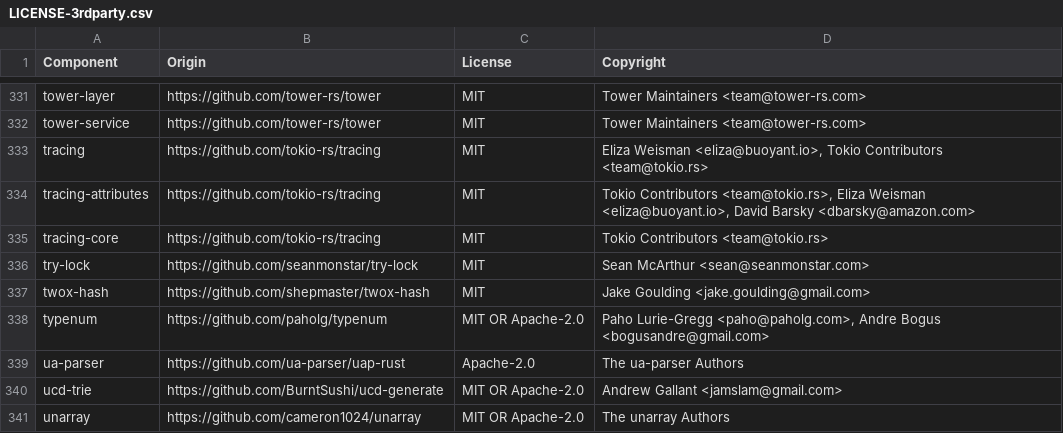
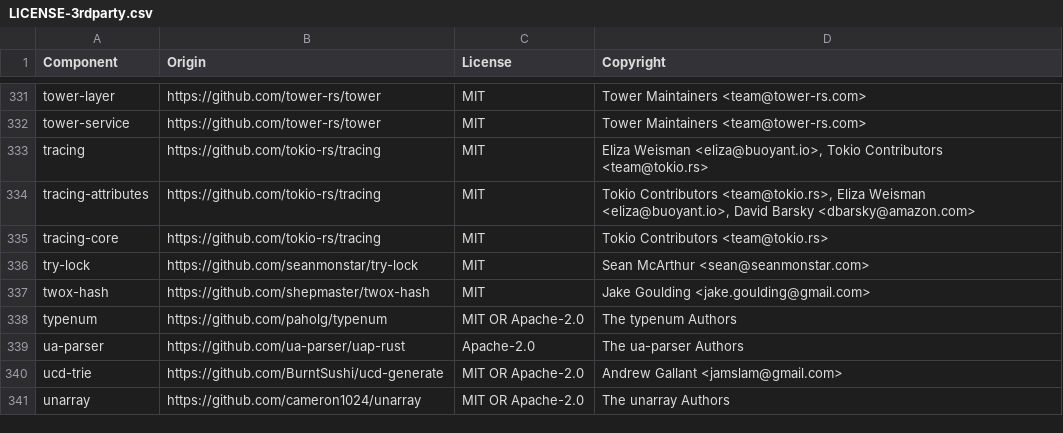
Before and after one commit to vectordotdev/vrl, a CSV file: LICENSE-3rdparty.csv, drawn as a sheet; only a part is shown, gaps mark what is left out.

Commit message:
update licenses

```diff
--- a/LICENSE-3rdparty.csv
+++ b/LICENSE-3rdparty.csv
@@ -337,3 +337,3 @@ try-lock,https://github.com/seanmonstar/try-lock,MIT,Sean McArthur <sean@seanmon
 twox-hash,https://github.com/shepmaster/twox-hash,MIT,Jake Goulding <jake.goulding@gmail.com>
-typenum,https://github.com/paholg/typenum,MIT OR Apache-2.0,"Paho Lurie-Gregg <paho@paholg.com>, Andre Bogus <bogusandre@gmail.com>"
+typenum,https://github.com/paholg/typenum,MIT OR Apache-2.0,The typenum Authors
 ua-parser,https://github.com/ua-parser/uap-rust,Apache-2.0,The ua-parser Authors
```
Also changed, not shown: 1 other file.
